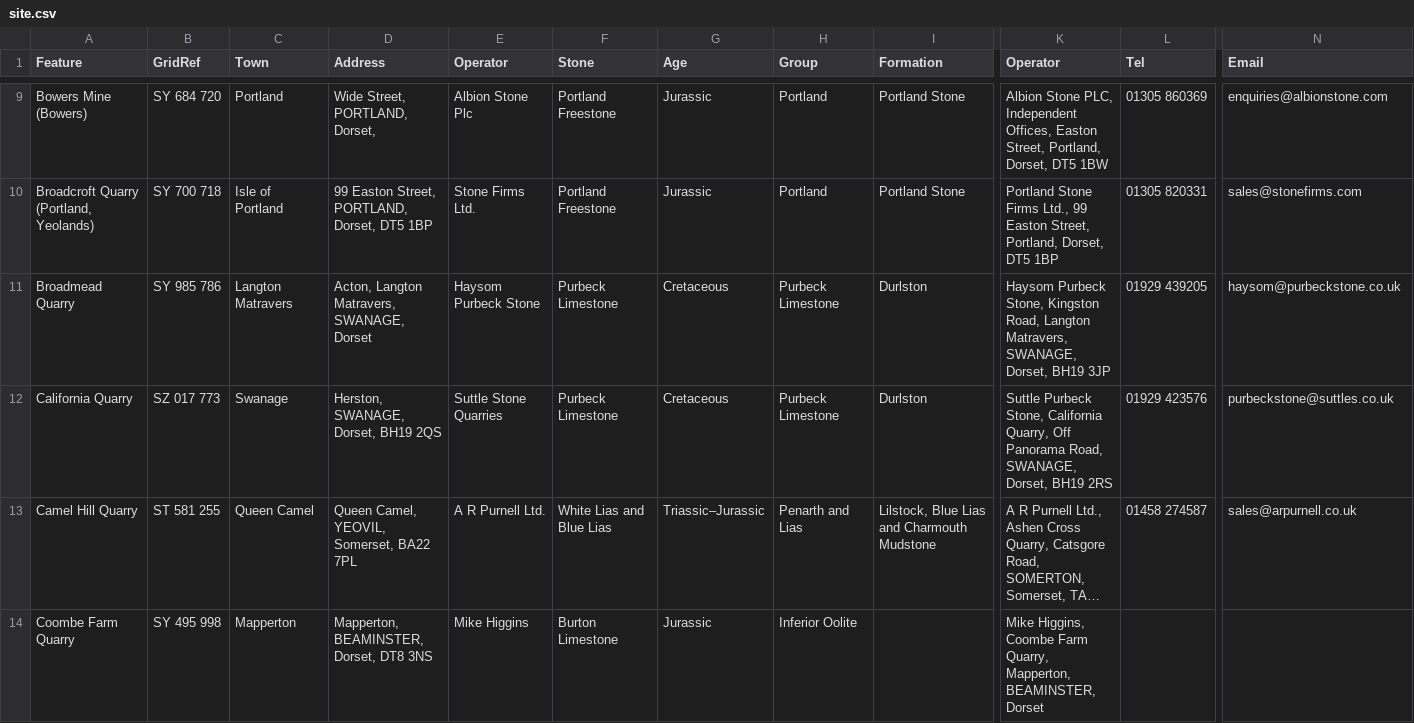
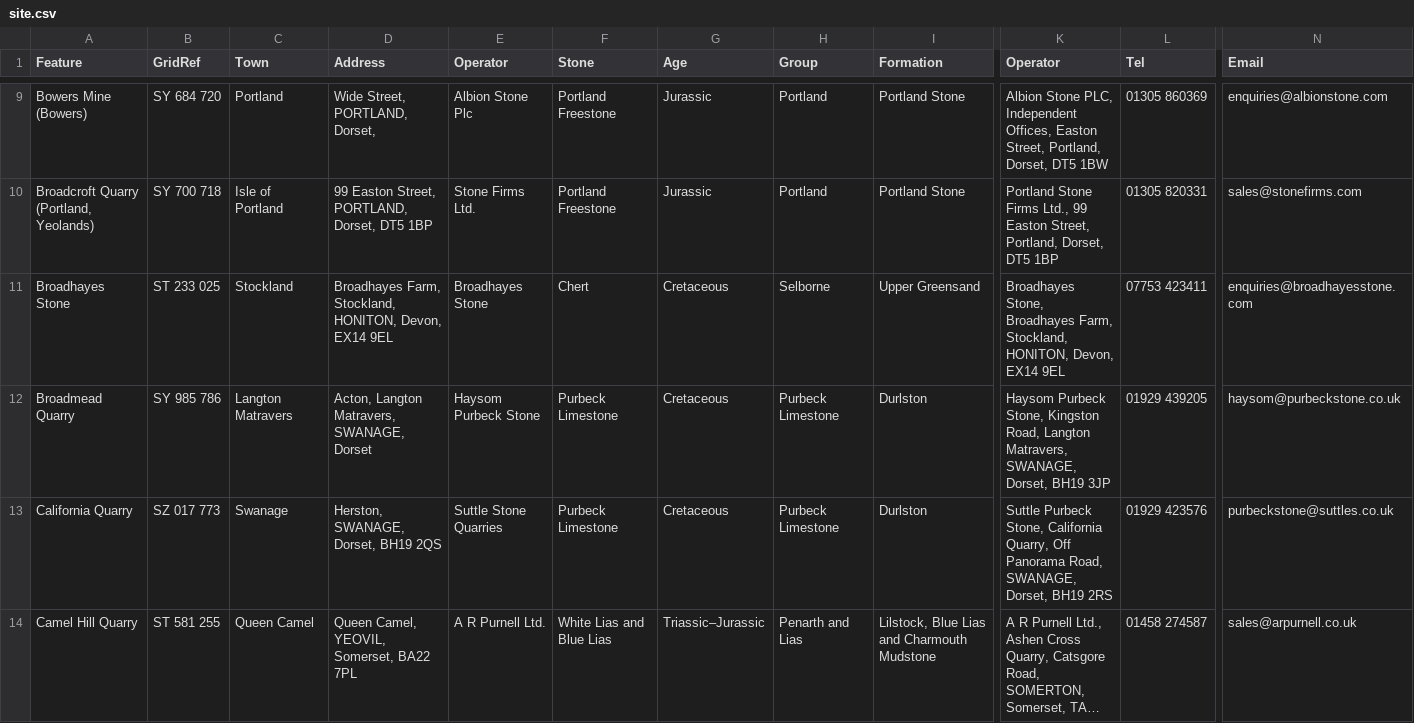
Before and after one commit to geoffrowland/Active-Quarries, a CSV file: site.csv, drawn as a sheet; only a part is shown, gaps mark what is left out; the shorter side is filled out with more unchanged rows; long unchanged cells end in …; rows hold the shown columns only; the diff names each change by its address in the sheet, - before the commit and + after, or states it on an @@ line.

Commit message:
Update site.csv

```diff
--- a/site.csv
+++ b/site.csv
+row 11: Broadhayes Stone | ST 233 025 | Stockland | Broadhayes Farm, Stockland, HONITON, Devon, EX14 9EL | Broadhayes Stone | Chert | Cretaceous | Selborne | Upper Greensand | Broadhayes Stone, Broadhayes Farm, Stockland, HONITON, Devon, EX14 9EL | 07753 423411 | enquiries@broadhayesstone.com
```
